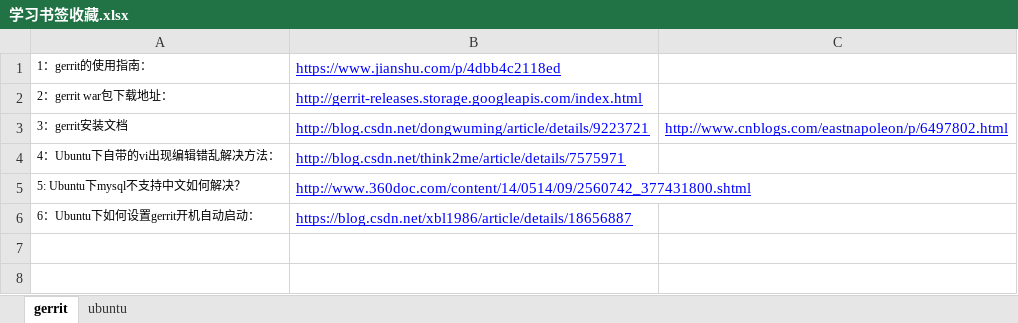
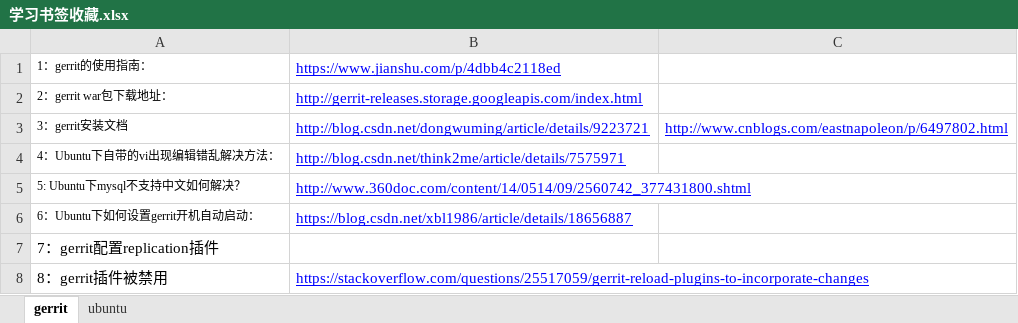
Before and after one commit to xia1990/bookmark, an Excel workbook: 学习书签收藏.xlsx, sheet gerrit, drawn as a sheet; values as stored, in another font and other column widths than the file's, no borders; the diff names each change by its address in the sheet, - before the commit and + after, or states it on an @@ line.

Commit message:
add in 20191214

```diff
--- a/学习书签收藏.xlsx (sheet gerrit)
+++ b/学习书签收藏.xlsx (sheet gerrit)
+row 7: 7：gerrit配置replication插件
+row 8: 8：gerrit插件被禁用 | https://stackoverflow.com/questions/25517059/gerrit-reload-plugins-to-incorporate-changes
```
